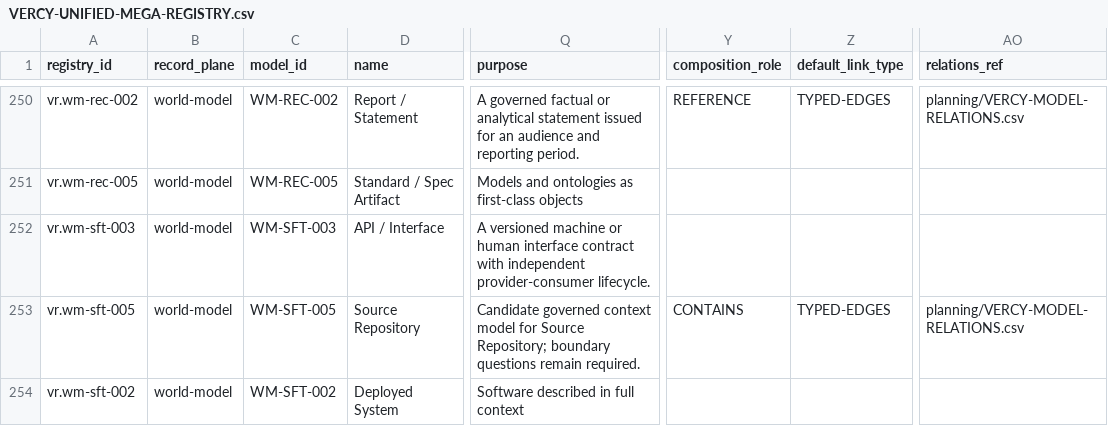
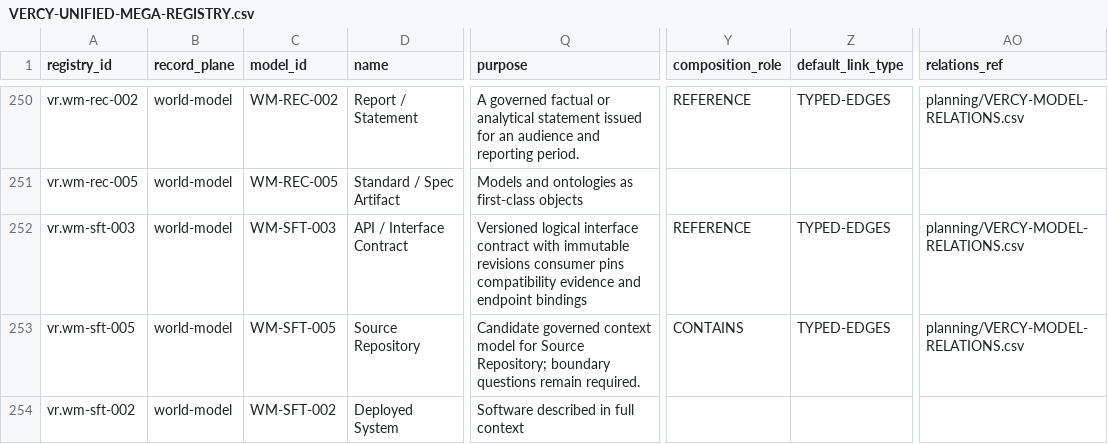
Before and after one commit to ver-cy/world-models, a CSV file: planning/VERCY-UNIFIED-MEGA-REGISTRY.csv, drawn as a sheet; only a part is shown, gaps mark what is left out; the diff names each change by its address in the sheet, - before the commit and + after, or states it on an @@ line.

```diff
--- a/planning/VERCY-UNIFIED-MEGA-REGISTRY.csv
+++ b/planning/VERCY-UNIFIED-MEGA-REGISTRY.csv
-D252 (name): API / Interface
+D252 (name): API / Interface Contract
-Q252 (purpose): A versioned machine or human interface contract with independent provider-consumer lifecycle.
+Q252 (purpose): Versioned logical interface contract with immutable revisions consumer pins compatibility evidence and endpoint bindings
-Y252 (composition_role): (empty)
+Y252 (composition_role): REFERENCE
-Z252 (default_link_type): (empty)
+Z252 (default_link_type): TYPED-EDGES
-AO252 (relations_ref): (empty)
+AO252 (relations_ref): planning/VERCY-MODEL-RELATIONS.csv
```
Also changed, not shown: planning/VERCY-MODEL-RELATIONS.csv, 7 other files.
